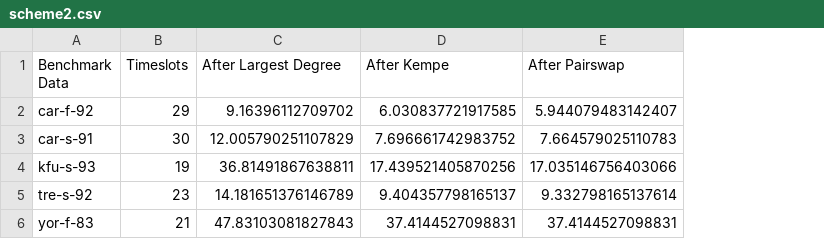
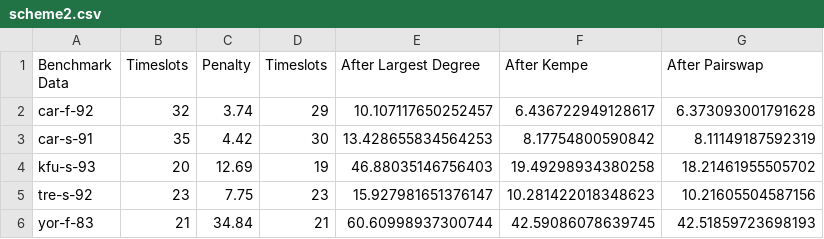
Before and after one commit to AN-Akhand/CSE-318, a CSV file: CSE-318 - Local Search/scheme2.csv, drawn as a sheet; addresses are those after the commit; the diff names each change by its address in the sheet, - before the commit and + after, or states it on an @@ line.

```diff
--- a/CSE-318 - Local Search/scheme2.csv
+++ b/CSE-318 - Local Search/scheme2.csv
+column B (Timeslots), rows 2-6: 32 | 35 | 20 | 23 | 21
+column C (Penalty), rows 2-6: 3.74 | 4.42 | 12.69 | 7.75 | 34.84
-E2 (After Largest Degree): 9.16396112709702
+E2 (After Largest Degree): 10.107117650252457
-F2 (After Kempe): 6.030837721917585
+F2 (After Kempe): 6.436722949128617
-G2 (After Pairswap): 5.944079483142407
+G2 (After Pairswap): 6.373093001791628
-E3 (After Largest Degree): 12.005790251107829
+E3 (After Largest Degree): 13.428655834564253
-F3 (After Kempe): 7.696661742983752
+F3 (After Kempe): 8.17754800590842
-G3 (After Pairswap): 7.664579025110783
+G3 (After Pairswap): 8.11149187592319
-E4 (After Largest Degree): 36.81491867638811
+E4 (After Largest Degree): 46.88035146756403
-F4 (After Kempe): 17.439521405870256
+F4 (After Kempe): 19.49298934380258
-G4 (After Pairswap): 17.035146756403066
+G4 (After Pairswap): 18.21461955505702
-E5 (After Largest Degree): 14.181651376146789
+E5 (After Largest Degree): 15.927981651376147
-F5 (After Kempe): 9.404357798165137
+F5 (After Kempe): 10.281422018348623
-G5 (After Pairswap): 9.332798165137614
+G5 (After Pairswap): 10.21605504587156
-E6 (After Largest Degree): 47.83103081827843
+E6 (After Largest Degree): 60.60998937300744
-F6 (After Kempe): 37.4144527098831
+F6 (After Kempe): 42.59086078639745
-G6 (After Pairswap): 37.4144527098831
+G6 (After Pairswap): 42.51859723698193
```
Also changed, not shown: CSE-318 - Local Search/scheme1.csv, CSE-318 - Local Search/scheme3.csv, 4 other files.
